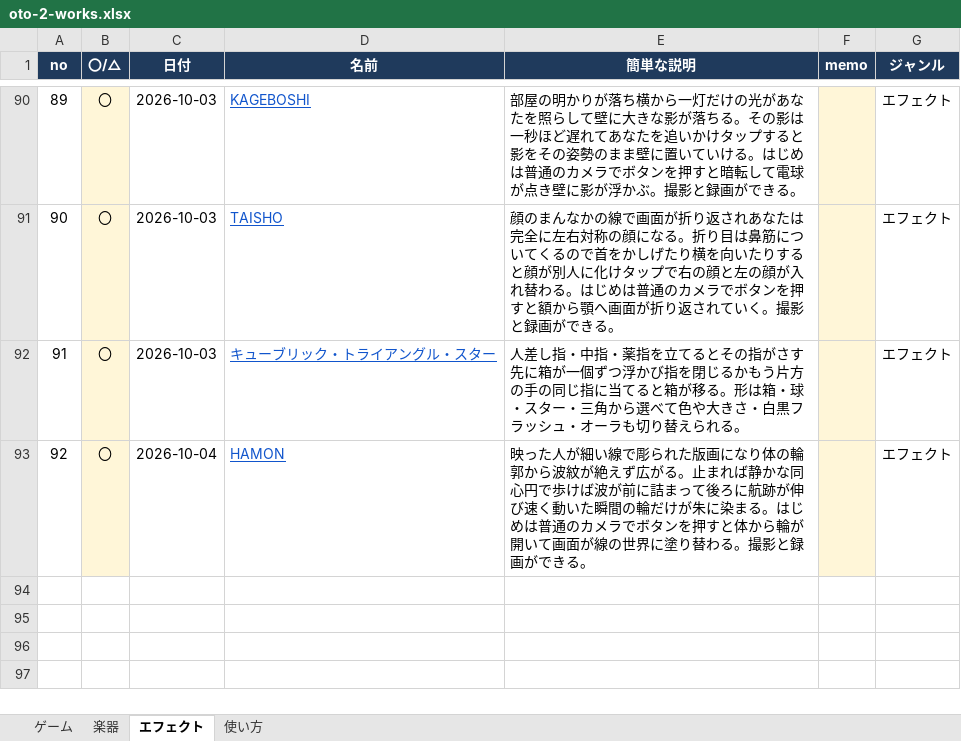
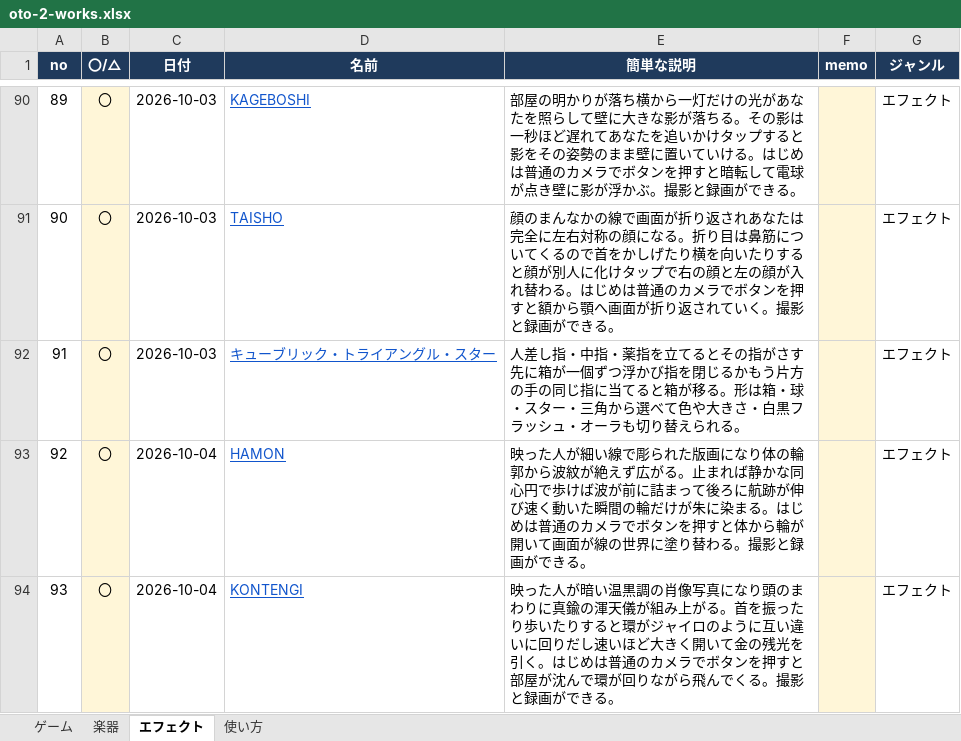
Before and after one commit to apaapaapaapaapa2006-source/oto-2, an Excel workbook: oto-2-works.xlsx, sheet エフェクト, drawn as a sheet; only a part is shown, gaps mark what is left out; values as stored, in another font and other column widths than the file's, no borders; the diff names each change by its address in the sheet, - before the commit and + after, or states it on an @@ line.

```diff
--- a/oto-2-works.xlsx (sheet エフェクト)
+++ b/oto-2-works.xlsx (sheet エフェクト)
+row 94: 93 | 〇 | 2026-10-04 | KONTENGI | 映った人が暗い温黒調の肖像写真になり頭のまわりに真鍮の渾天儀が組み上がる。首を振ったり歩いたりすると環がジャイロのように互い違いに回りだし速いほど大きく開いて金の残光を引く。はじめは普通のカメラでボタンを押すと部屋が沈んで環が回りながら飛んでくる。撮影と録画ができる。 |  | エフェクト
```
Also changed, not shown: sheet 使い方, 4 other files.
